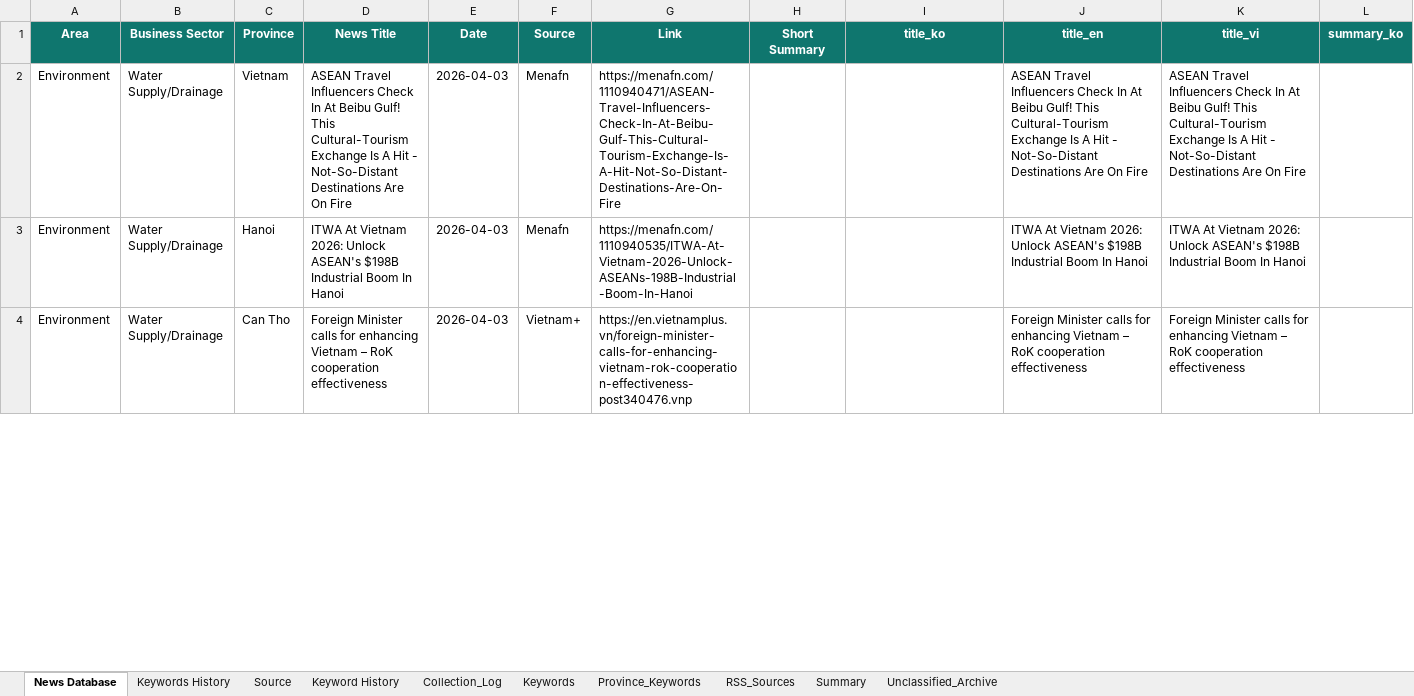
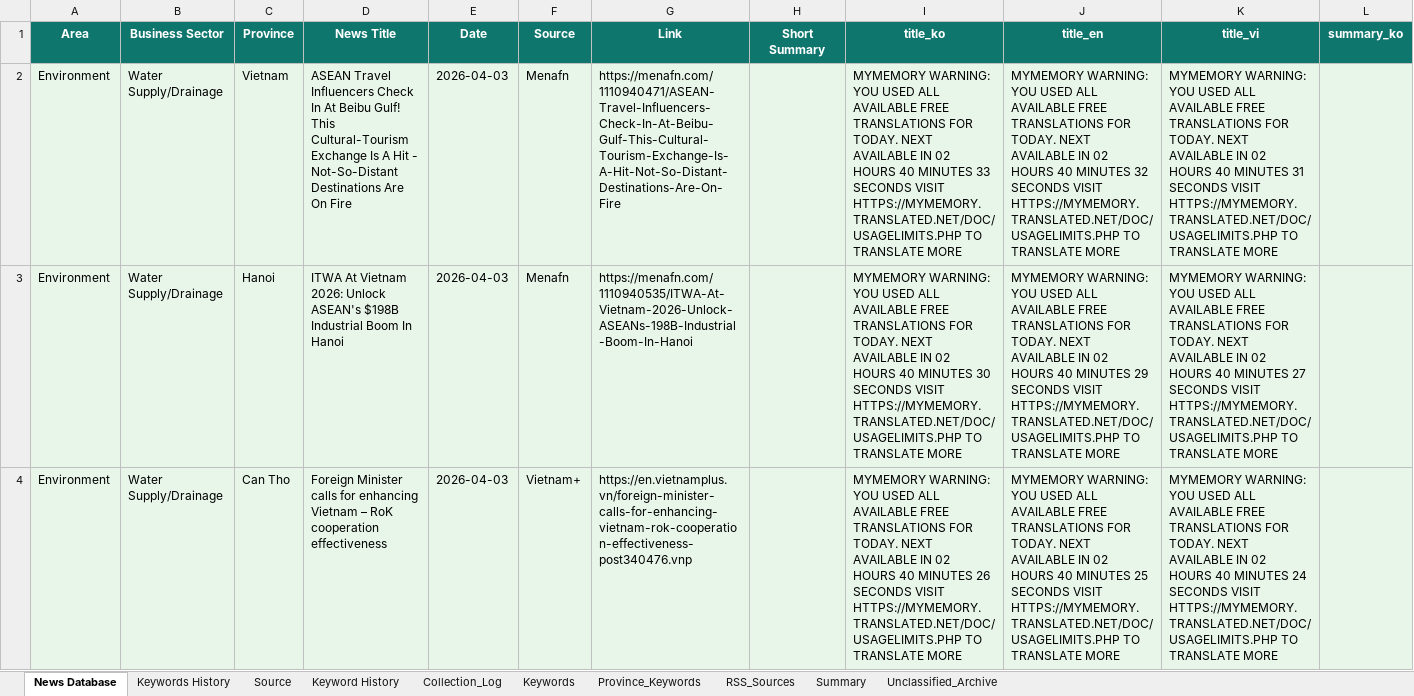
Before and after one commit to hms4792/vietnam-infra-news, an Excel workbook: data/database/Vietnam_Infra_News_Database_Final.xlsx, sheet News Database, drawn as a sheet; only a part is shown; values as stored, in another font and other column widths than the file's, no borders; the diff covers the shown part only; the diff names each change by its address in the sheet, - before the commit and + after, or states it on an @@ line.

Commit message:
Translate new articles, rebuild dashboard

```diff
--- a/data/database/Vietnam_Infra_News_Database_Final.xlsx (sheet News Database)
+++ b/data/database/Vietnam_Infra_News_Database_Final.xlsx (sheet News Database)
-A2:L4 fill: none
+A2:L4 fill: #E8F5E9
-I2 (title_ko): (empty)
+I2 (title_ko): MYMEMORY WARNING: YOU USED ALL AVAILABLE FREE TRANSLATIONS FOR TODAY. NEXT AVAILABLE IN 02 HOURS 40 MINUTES 33 SECONDS VISIT HTTPS://MYMEMORY.TRANSLATED.NET/DOC/USAGELIMITS.PHP TO TRANSLATE MORE
-J2 (title_en): ASEAN Travel Influencers Check In At Beibu Gulf! This Cultural-Tourism Exchange Is A Hit - Not-So-Distant Destinations Are On Fire
+J2 (title_en): MYMEMORY WARNING: YOU USED ALL AVAILABLE FREE TRANSLATIONS FOR TODAY. NEXT AVAILABLE IN 02 HOURS 40 MINUTES 32 SECONDS VISIT HTTPS://MYMEMORY.TRANSLATED.NET/DOC/USAGELIMITS.PHP TO TRANSLATE MORE
-K2 (title_vi): ASEAN Travel Influencers Check In At Beibu Gulf! This Cultural-Tourism Exchange Is A Hit - Not-So-Distant Destinations Are On Fire
+K2 (title_vi): MYMEMORY WARNING: YOU USED ALL AVAILABLE FREE TRANSLATIONS FOR TODAY. NEXT AVAILABLE IN 02 HOURS 40 MINUTES 31 SECONDS VISIT HTTPS://MYMEMORY.TRANSLATED.NET/DOC/USAGELIMITS.PHP TO TRANSLATE MORE
-I3 (title_ko): (empty)
+I3 (title_ko): MYMEMORY WARNING: YOU USED ALL AVAILABLE FREE TRANSLATIONS FOR TODAY. NEXT AVAILABLE IN 02 HOURS 40 MINUTES 30 SECONDS VISIT HTTPS://MYMEMORY.TRANSLATED.NET/DOC/USAGELIMITS.PHP TO TRANSLATE MORE
-J3 (title_en): ITWA At Vietnam 2026: Unlock ASEAN's $198B Industrial Boom In Hanoi
+J3 (title_en): MYMEMORY WARNING: YOU USED ALL AVAILABLE FREE TRANSLATIONS FOR TODAY. NEXT AVAILABLE IN 02 HOURS 40 MINUTES 29 SECONDS VISIT HTTPS://MYMEMORY.TRANSLATED.NET/DOC/USAGELIMITS.PHP TO TRANSLATE MORE
-K3 (title_vi): ITWA At Vietnam 2026: Unlock ASEAN's $198B Industrial Boom In Hanoi
+K3 (title_vi): MYMEMORY WARNING: YOU USED ALL AVAILABLE FREE TRANSLATIONS FOR TODAY. NEXT AVAILABLE IN 02 HOURS 40 MINUTES 27 SECONDS VISIT HTTPS://MYMEMORY.TRANSLATED.NET/DOC/USAGELIMITS.PHP TO TRANSLATE MORE
-I4 (title_ko): (empty)
+I4 (title_ko): MYMEMORY WARNING: YOU USED ALL AVAILABLE FREE TRANSLATIONS FOR TODAY. NEXT AVAILABLE IN 02 HOURS 40 MINUTES 26 SECONDS VISIT HTTPS://MYMEMORY.TRANSLATED.NET/DOC/USAGELIMITS.PHP TO TRANSLATE MORE
-J4 (title_en): Foreign Minister calls for enhancing Vietnam – RoK cooperation effectiveness
+J4 (title_en): MYMEMORY WARNING: YOU USED ALL AVAILABLE FREE TRANSLATIONS FOR TODAY. NEXT AVAILABLE IN 02 HOURS 40 MINUTES 25 SECONDS VISIT HTTPS://MYMEMORY.TRANSLATED.NET/DOC/USAGELIMITS.PHP TO TRANSLATE MORE
-K4 (title_vi): Foreign Minister calls for enhancing Vietnam – RoK cooperation effectiveness
+K4 (title_vi): MYMEMORY WARNING: YOU USED ALL AVAILABLE FREE TRANSLATIONS FOR TODAY. NEXT AVAILABLE IN 02 HOURS 40 MINUTES 24 SECONDS VISIT HTTPS://MYMEMORY.TRANSLATED.NET/DOC/USAGELIMITS.PHP TO TRANSLATE MORE
```
Also changed, not shown: 81 edited cells and cell formats elsewhere in this sheet, 2 other files.
